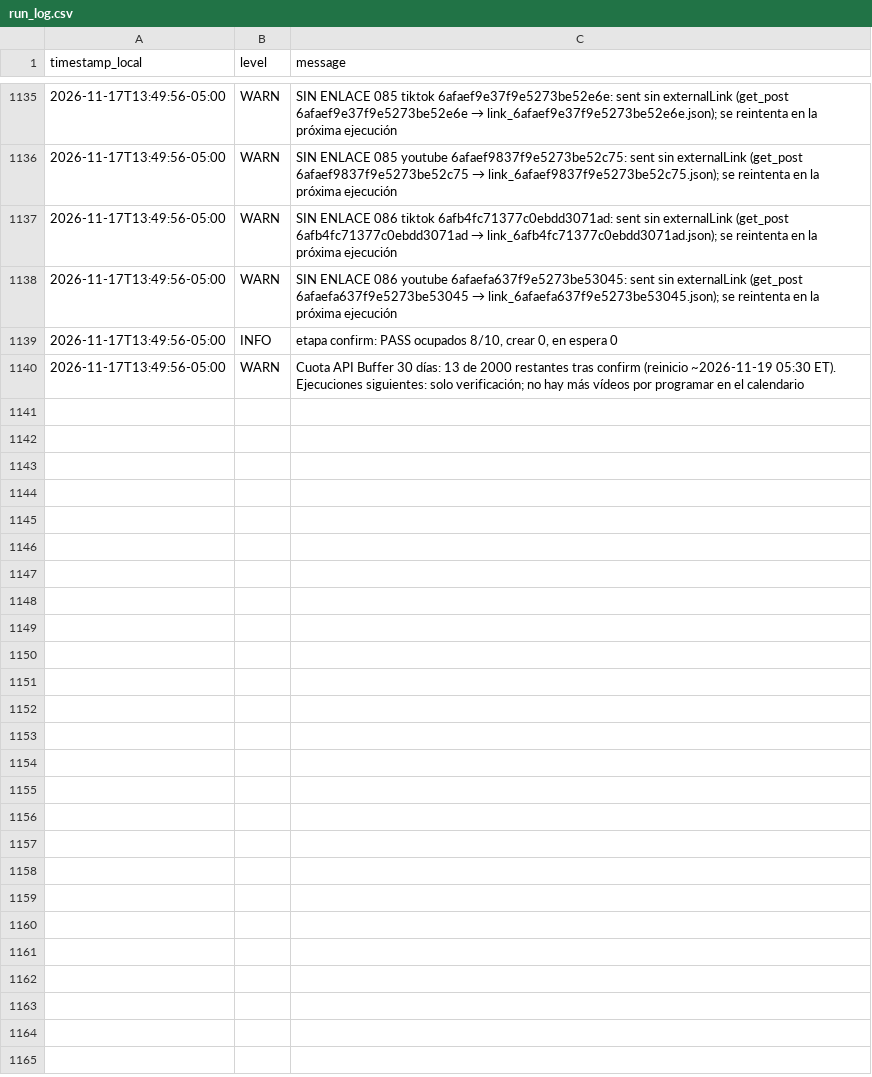
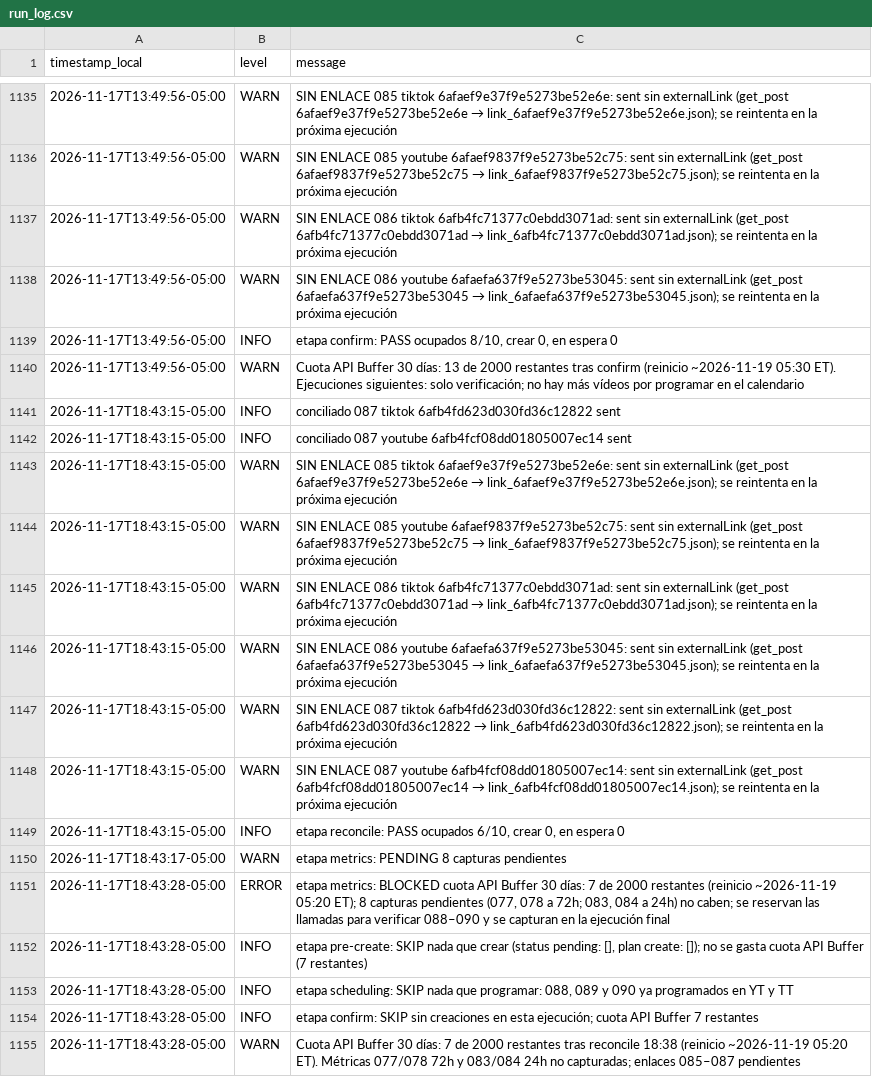
Before and after one commit to eduardomora041092-niolab/curiolab-studio-30, a CSV file: logs/run_log.csv, drawn as a sheet; only a part is shown, gaps mark what is left out.

```diff
--- a/logs/run_log.csv
+++ b/logs/run_log.csv
@@ -1140 +1140,16 @@ timestamp_local,level,message
 2026-11-17T13:49:56-05:00,WARN,Cuota API Buffer 30 días: 13 de 2000 restantes tras confirm (reinicio ~2026-11-19 05:30 ET). Ejecuciones siguientes: solo verificación; no hay más vídeos por programar en el calendario
+2026-11-17T18:43:15-05:00,INFO,conciliado 087 tiktok 6afb4fd623d030fd36c12822 sent
+2026-11-17T18:43:15-05:00,INFO,conciliado 087 youtube 6afb4fcf08dd01805007ec14 sent
+2026-11-17T18:43:15-05:00,WARN,SIN ENLACE 085 tiktok 6afaef9e37f9e5273be52e6e: sent sin externalLink (get_post 6afaef9e37f9e5273be52e6e → link_6afaef9e37f9e5273be52e6e.json); se reintenta en la próxima ejecución
+2026-11-17T18:43:15-05:00,WARN,SIN ENLACE 085 youtube 6afaef9837f9e5273be52c75: sent sin externalLink (get_post 6afaef9837f9e5273be52c75 → link_6afaef9837f9e5273be52c75.json); se reintenta en la próxima ejecución
+2026-11-17T18:43:15-05:00,WARN,SIN ENLACE 086 tiktok 6afb4fc71377c0ebdd3071ad: sent sin externalLink (get_post 6afb4fc71377c0ebdd3071ad → link_6afb4fc71377c0ebdd3071ad.json); se reintenta en la próxima ejecución
+2026-11-17T18:43:15-05:00,WARN,SIN ENLACE 086 youtube 6afaefa637f9e5273be53045: sent sin externalLink (get_post 6afaefa637f9e5273be53045 → link_6afaefa637f9e5273be53045.json); se reintenta en la próxima ejecución
+2026-11-17T18:43:15-05:00,WARN,SIN ENLACE 087 tiktok 6afb4fd623d030fd36c12822: sent sin externalLink (get_post 6afb4fd623d030fd36c12822 → link_6afb4fd623d030fd36c12822.json); se reintenta en la próxima ejecución
+2026-11-17T18:43:15-05:00,WARN,SIN ENLACE 087 youtube 6afb4fcf08dd01805007ec14: sent sin externalLink (get_post 6afb4fcf08dd01805007ec14 → link_6afb4fcf08dd01805007ec14.json); se reintenta en la próxima ejecución
+2026-11-17T18:43:15-05:00,INFO,"etapa reconcile: PASS ocupados 6/10, crear 0, en espera 0"
+2026-11-17T18:43:17-05:00,WARN,etapa metrics: PENDING 8 capturas pendientes
+2026-11-17T18:43:28-05:00,ERROR,"etapa metrics: BLOCKED cuota API Buffer 30 días: 7 de 2000 restantes (reinicio ~2026-11-19 05:20 ET); 8 capturas pendientes (077, 078 a 72h; 083, 084 a 24h) no caben; se reservan las llamadas para verificar 088–090 y se capturan en la ejecución final"
+2026-11-17T18:43:28-05:00,INFO,"etapa pre-create: SKIP nada que crear (status pending: [], plan create: []); no se gasta cuota API Buffer (7 restantes)"
+2026-11-17T18:43:28-05:00,INFO,"etapa scheduling: SKIP nada que programar: 088, 089 y 090 ya programados en YT y TT"
+2026-11-17T18:43:28-05:00,INFO,etapa confirm: SKIP sin creaciones en esta ejecución; cuota API Buffer 7 restantes
+2026-11-17T18:43:28-05:00,WARN,Cuota API Buffer 30 días: 7 de 2000 restantes tras reconcile 18:38 (reinicio ~2026-11-19 05:20 ET). Métricas 077/078 72h y 083/084 24h no capturadas; enlaces 085–087 pendientes
```
Also changed, not shown: calendar/CurioLab_calendario_90.csv, evidence/buffer/index.csv, 13 other files.
